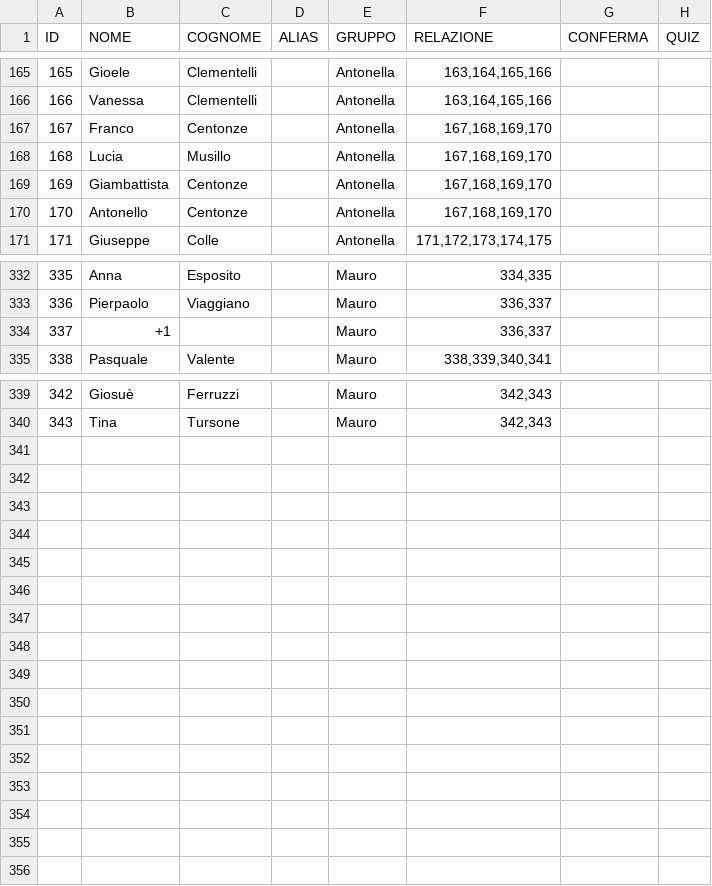
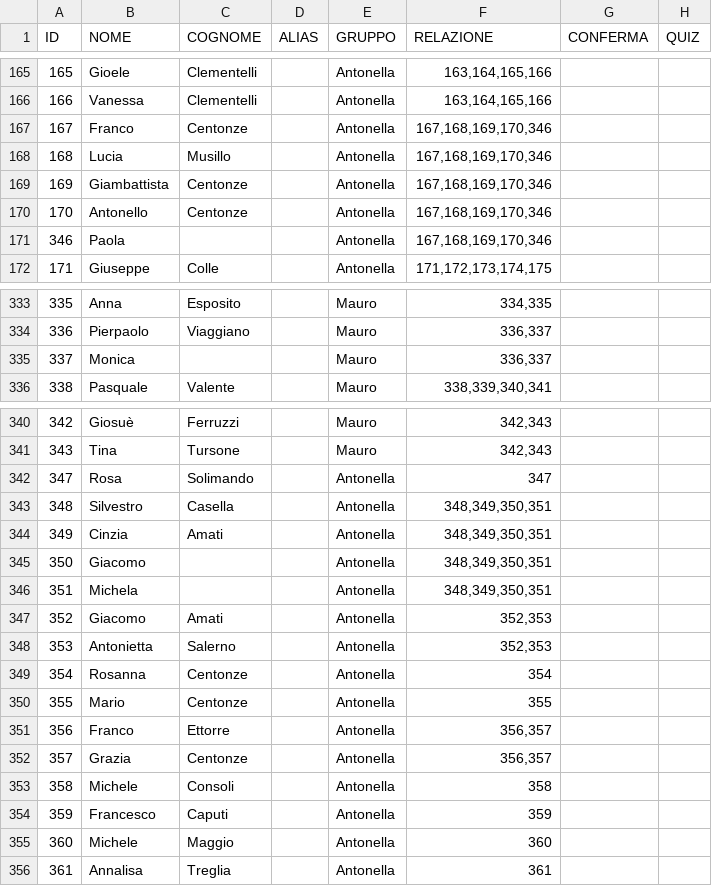
Before and after one commit to gigidall/wedding-site, a CSV file: data/guests.csv, drawn as a sheet; only a part is shown, gaps mark what is left out; the diff covers the shown part only.

```diff
--- a/data/guests.csv
+++ b/data/guests.csv
@@ -166,6 +166,7 @@ ID,NOME,COGNOME,ALIAS,GRUPPO,RELAZIONE,CONFERMA,QUIZ
 166,Vanessa,Clementelli,,Antonella,"163,164,165,166",,
-167,Franco,Centonze,,Antonella,"167,168,169,170",,
-168,Lucia,Musillo,,Antonella,"167,168,169,170",,
-169,Giambattista,Centonze,,Antonella,"167,168,169,170",,
-170,Antonello,Centonze,,Antonella,"167,168,169,170",,
+167,Franco,Centonze,,Antonella,"167,168,169,170,346",,
+168,Lucia,Musillo,,Antonella,"167,168,169,170,346",,
+169,Giambattista,Centonze,,Antonella,"167,168,169,170,346",,
+170,Antonello,Centonze,,Antonella,"167,168,169,170,346",,
+346,Paola,,,Antonella,"167,168,169,170,346",,
 171,Giuseppe,Colle,,Antonella,"171,172,173,174,175",,
@@ -333,3 +334,3 @@ ID,NOME,COGNOME,ALIAS,GRUPPO,RELAZIONE,CONFERMA,QUIZ
 336,Pierpaolo,Viaggiano,,Mauro,"336,337",,
-337,+1,,,Mauro,"336,337",,
+337,Monica,,,Mauro,"336,337",,
 338,Pasquale,Valente,,Mauro,"338,339,340,341",,
@@ -340 +341,16 @@ ID,NOME,COGNOME,ALIAS,GRUPPO,RELAZIONE,CONFERMA,QUIZ
 343,Tina,Tursone,,Mauro,"342,343",,
+347,Rosa,Solimando,,Antonella,"347",,
+348,Silvestro,Casella,,Antonella,"348,349,350,351",,
+349,Cinzia,Amati,,Antonella,"348,349,350,351",,
+350,Giacomo,,,Antonella,"348,349,350,351",,
+351,Michela,,,Antonella,"348,349,350,351",,
+352,Giacomo,Amati,,Antonella,"352,353",,
+353,Antonietta,Salerno,,Antonella,"352,353",,
+354,Rosanna,Centonze,,Antonella,"354"
+355,Mario,Centonze,,Antonella,"355"
+356,Franco,Ettorre,,Antonella,"356,357"
+357,Grazia,Centonze,,Antonella,"356,357"
+358,Michele,Consoli,,Antonella,"358"
+359,Francesco,Caputi,,Antonella,"359"
+360,Michele,Maggio,,Antonella,"360"
+361,Annalisa,Treglia,,Antonella,"361"
```
Also changed, not shown: 47 edited cells elsewhere in this file, 43 other files.
